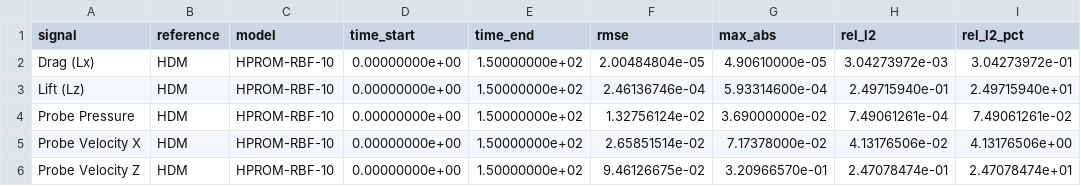
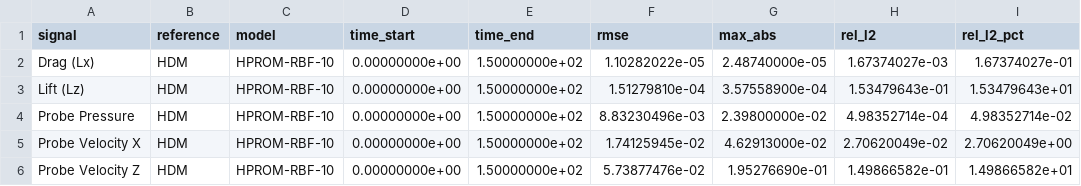
Before and after one commit to SADPR/aero-f_rom_turorial, a CSV file: simulations/postpro_compare/hprom_rbf_10_vs_hdm_error_summary.csv, drawn as a sheet.

```diff
--- a/simulations/postpro_compare/hprom_rbf_10_vs_hdm_error_summary.csv
+++ b/simulations/postpro_compare/hprom_rbf_10_vs_hdm_error_summary.csv
@@ -1,6 +1,6 @@
 signal,reference,model,time_start,time_end,rmse,max_abs,rel_l2,rel_l2_pct
-Drag (Lx),HDM,HPROM-RBF-10,0.00000000e+00,1.50000000e+02,2.00484804e-05,4.90610000e-05,3.04273972e-03,3.04273972e-01
-Lift (Lz),HDM,HPROM-RBF-10,0.00000000e+00,1.50000000e+02,2.46136746e-04,5.93314600e-04,2.49715940e-01,2.49715940e+01
-Probe Pressure,HDM,HPROM-RBF-10,0.00000000e+00,1.50000000e+02,1.32756124e-02,3.69000000e-02,7.49061261e-04,7.49061261e-02
-Probe Velocity X,HDM,HPROM-RBF-10,0.00000000e+00,1.50000000e+02,2.65851514e-02,7.17378000e-02,4.13176506e-02,4.13176506e+00
-Probe Velocity Z,HDM,HPROM-RBF-10,0.00000000e+00,1.50000000e+02,9.46126675e-02,3.20966570e-01,2.47078474e-01,2.47078474e+01
+Drag (Lx),HDM,HPROM-RBF-10,0.00000000e+00,1.50000000e+02,1.10282022e-05,2.48740000e-05,1.67374027e-03,1.67374027e-01
+Lift (Lz),HDM,HPROM-RBF-10,0.00000000e+00,1.50000000e+02,1.51279810e-04,3.57558900e-04,1.53479643e-01,1.53479643e+01
+Probe Pressure,HDM,HPROM-RBF-10,0.00000000e+00,1.50000000e+02,8.83230496e-03,2.39800000e-02,4.98352714e-04,4.98352714e-02
+Probe Velocity X,HDM,HPROM-RBF-10,0.00000000e+00,1.50000000e+02,1.74125945e-02,4.62913000e-02,2.70620049e-02,2.70620049e+00
+Probe Velocity Z,HDM,HPROM-RBF-10,0.00000000e+00,1.50000000e+02,5.73877476e-02,1.95276690e-01,1.49866582e-01,1.49866582e+01
```
Also changed, not shown: 25 other files.
